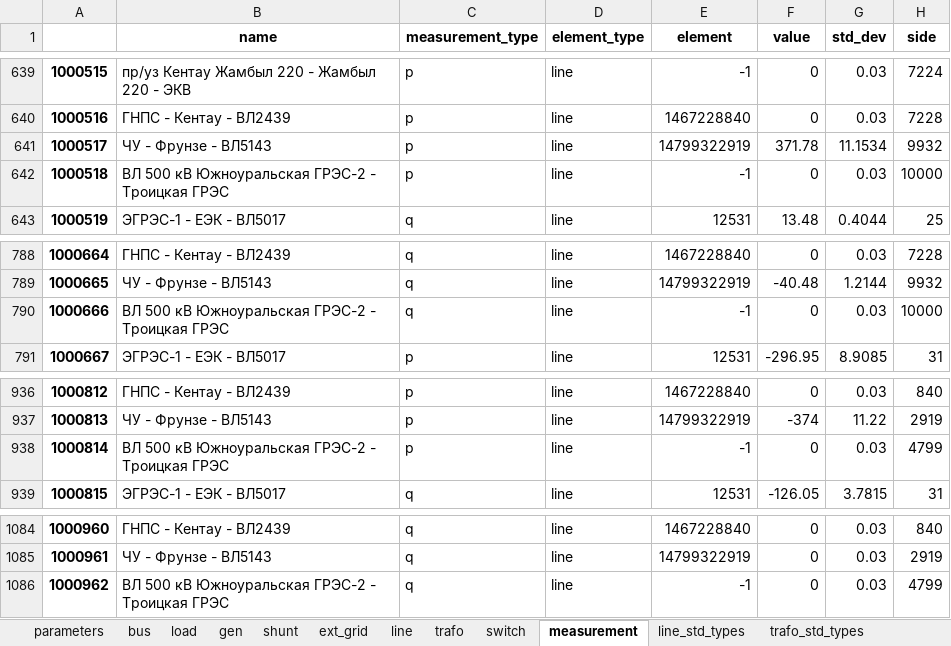
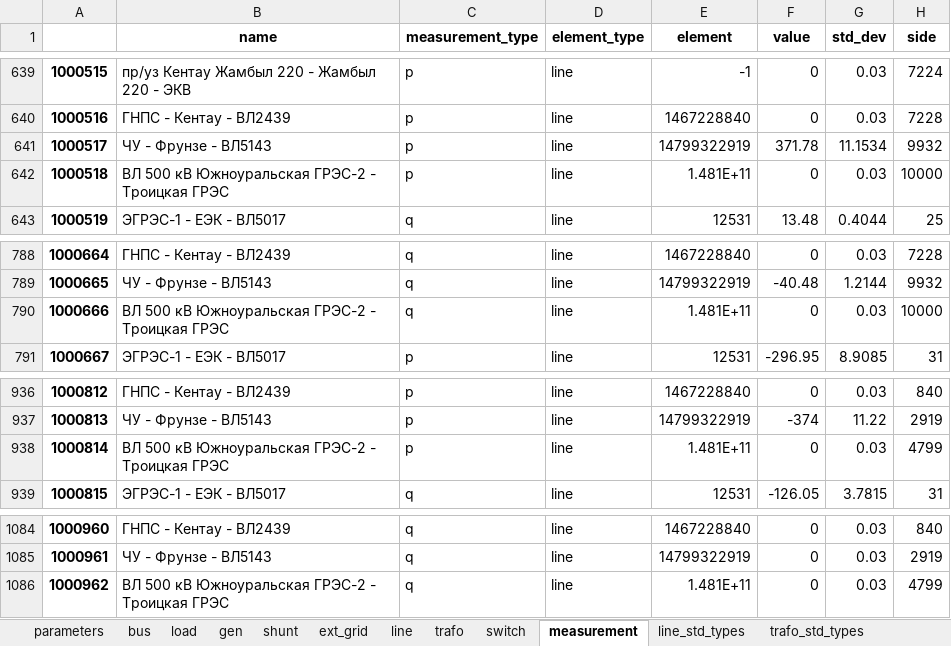
Before and after one commit to AzamatIlyasov/pandafp, an Excel workbook: demo/WACS/wacs_new1.xlsx, sheet measurement, drawn as a sheet; only a part is shown, gaps mark what is left out; values as stored, in another font and other column widths than the file's, no borders; the diff covers the shown part only; the diff names each change by its address in the sheet, - before the commit and + after, or states it on an @@ line.

```diff
--- a/demo/WACS/wacs_new1.xlsx (sheet measurement)
+++ b/demo/WACS/wacs_new1.xlsx (sheet measurement)
-E642 (element): -1
+E642 (element): 1.481E+11
-E790 (element): -1
+E790 (element): 1.481E+11
-E938 (element): -1
+E938 (element): 1.481E+11
-E1086 (element): -1
+E1086 (element): 1.481E+11
```
Also changed, not shown: 12 edited cells elsewhere in this sheet, demo/WACS/wacs_new1_result_est1.xlsx, 3 other files.
